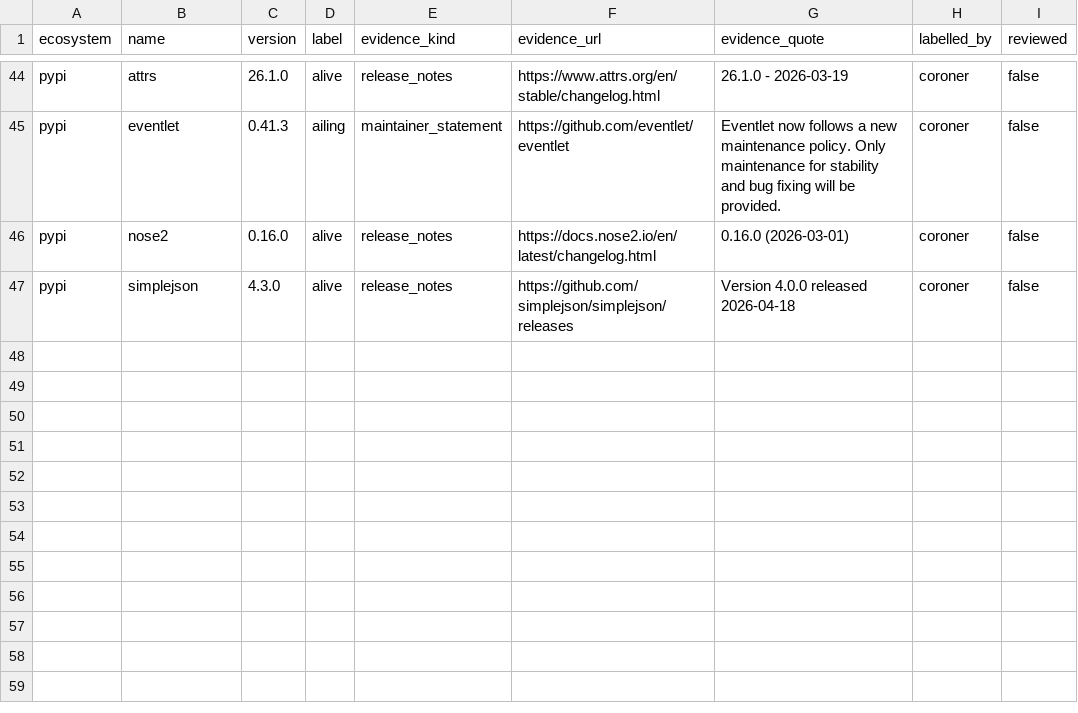
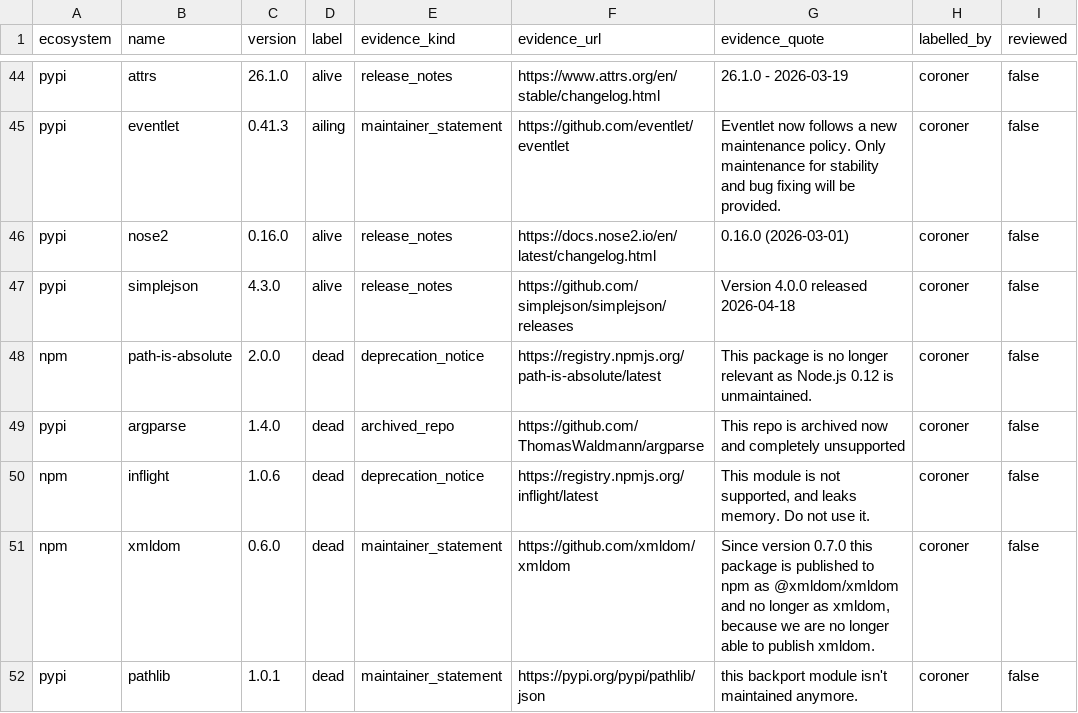
Before and after one commit to olajaido/graveyard, a CSV file: eval/labelled_packages.csv, drawn as a sheet; only a part is shown, gaps mark what is left out.

Commit message:
eval: T12 reserve merged (5 rows, 10 skipped); reserve exhausted

```diff
--- a/eval/labelled_packages.csv
+++ b/eval/labelled_packages.csv
@@ -47 +47,6 @@ pypi,nose2,0.16.0,alive,release_notes,https://docs.nose2.io/en/latest/changelog.
 pypi,simplejson,4.3.0,alive,release_notes,https://github.com/simplejson/simplejson/releases,Version 4.0.0 released 2026-04-18,coroner,false
+npm,path-is-absolute,2.0.0,dead,deprecation_notice,https://registry.npmjs.org/path-is-absolute/latest,This package is no longer relevant as Node.js 0.12 is unmaintained.,coroner,false
+pypi,argparse,1.4.0,dead,archived_repo,https://github.com/ThomasWaldmann/argparse,This repo is archived now and completely unsupported,coroner,false
+npm,inflight,1.0.6,dead,deprecation_notice,https://registry.npmjs.org/inflight/latest,"This module is not supported, and leaks memory. Do not use it.",coroner,false
+npm,xmldom,0.6.0,dead,maintainer_statement,https://github.com/xmldom/xmldom,"Since version 0.7.0 this package is published to npm as @xmldom/xmldom and no longer as xmldom, because we are no longer able to publish xmldom.",coroner,false
+pypi,pathlib,1.0.1,dead,maintainer_statement,https://pypi.org/pypi/pathlib/json,this backport module isn't maintained anymore.,coroner,false
```
